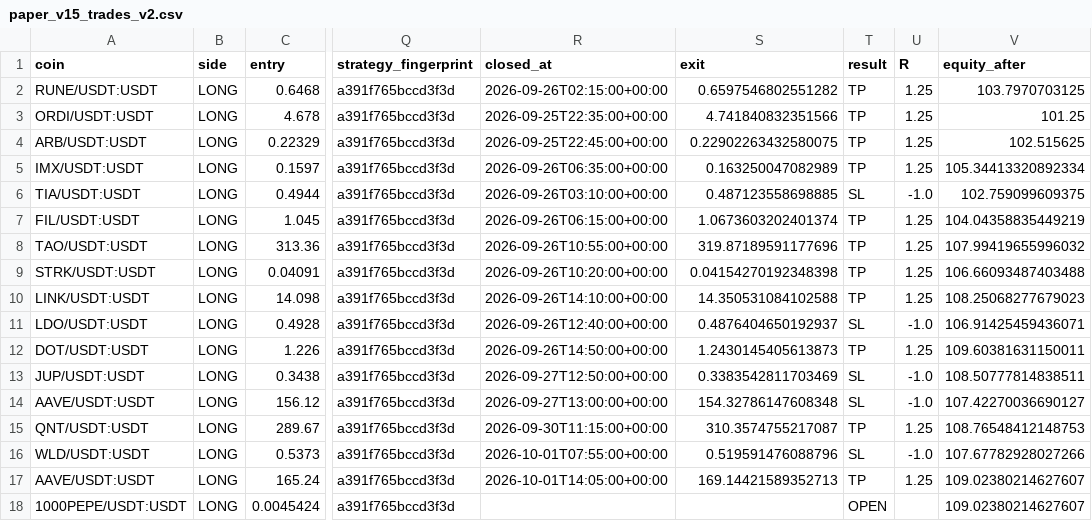
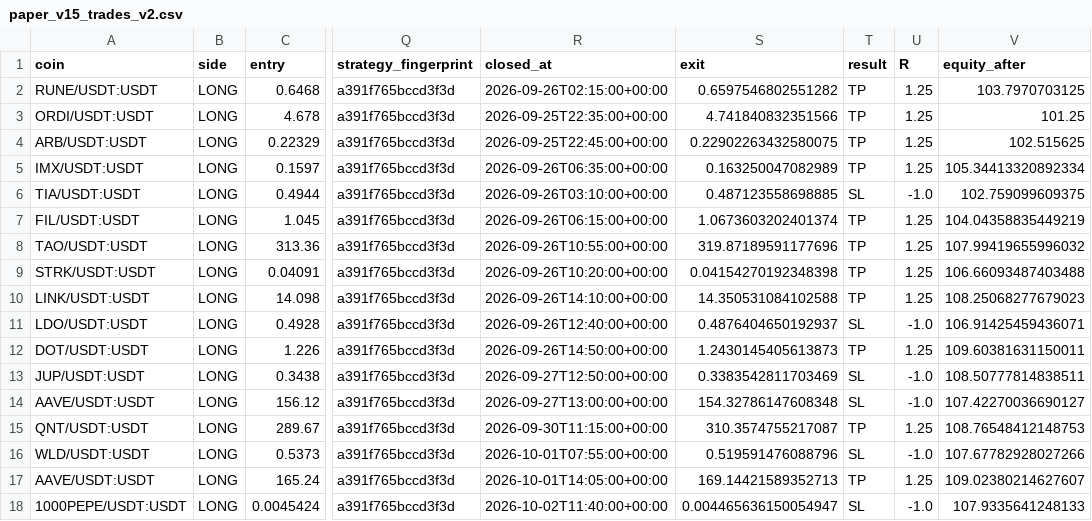
Before and after one commit to samesameagro-droid/sam-edge-v15-v8i, a CSV file: paper_v15_trades_v2.csv, drawn as a sheet; only a part is shown, gaps mark what is left out; the diff names each change by its address in the sheet, - before the commit and + after, or states it on an @@ line.

```diff
--- a/paper_v15_trades_v2.csv
+++ b/paper_v15_trades_v2.csv
-R18 (closed_at): (empty)
+R18 (closed_at): 2026-10-02T11:40:00+00:00
-S18 (exit): (empty)
+S18 (exit): 0.004465636150054947
-T18 (result): OPEN
+T18 (result): SL
-U18 (R): (empty)
+U18 (R): -1.0
-V18 (equity_after): 109.02380214627607
+V18 (equity_after): 107.9335641248133
```
Also changed, not shown: v15_forward_test_master_journal.csv, 9 other files.
